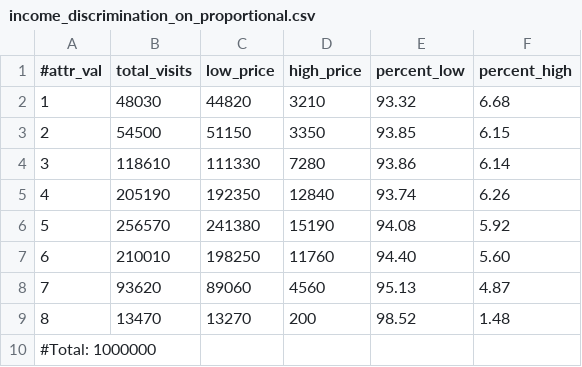
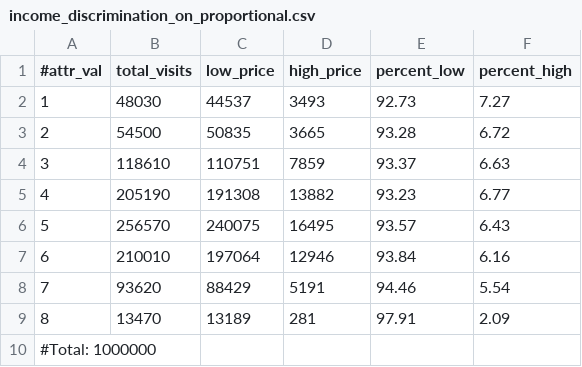
Before and after one commit to columbia/fairtest, a CSV file: final_report/results/income_discrimination_on_proportional.csv, drawn as a sheet.

```diff
--- a/final_report/results/income_discrimination_on_proportional.csv
+++ b/final_report/results/income_discrimination_on_proportional.csv
@@ -1,10 +1,10 @@
 #attr_val,total_visits,low_price,high_price,percent_low, percent_high
-1,48030,44820,3210,93.32,6.68
-2,54500,51150,3350,93.85,6.15
-3,118610,111330,7280,93.86,6.14
-4,205190,192350,12840,93.74,6.26
-5,256570,241380,15190,94.08,5.92
-6,210010,198250,11760,94.40,5.60
-7,93620,89060,4560,95.13,4.87
-8,13470,13270,200,98.52,1.48
+1,48030,44537,3493,92.73,7.27
+2,54500,50835,3665,93.28,6.72
+3,118610,110751,7859,93.37,6.63
+4,205190,191308,13882,93.23,6.77
+5,256570,240075,16495,93.57,6.43
+6,210010,197064,12946,93.84,6.16
+7,93620,88429,5191,94.46,5.54
+8,13470,13189,281,97.91,2.09
 #Total: 1000000
```
Also changed, not shown: final_report/results/income_discrimination_on_location_dependency.csv, final_report/results/race_discrimination_on_location_dependency.csv, 8 other files.
